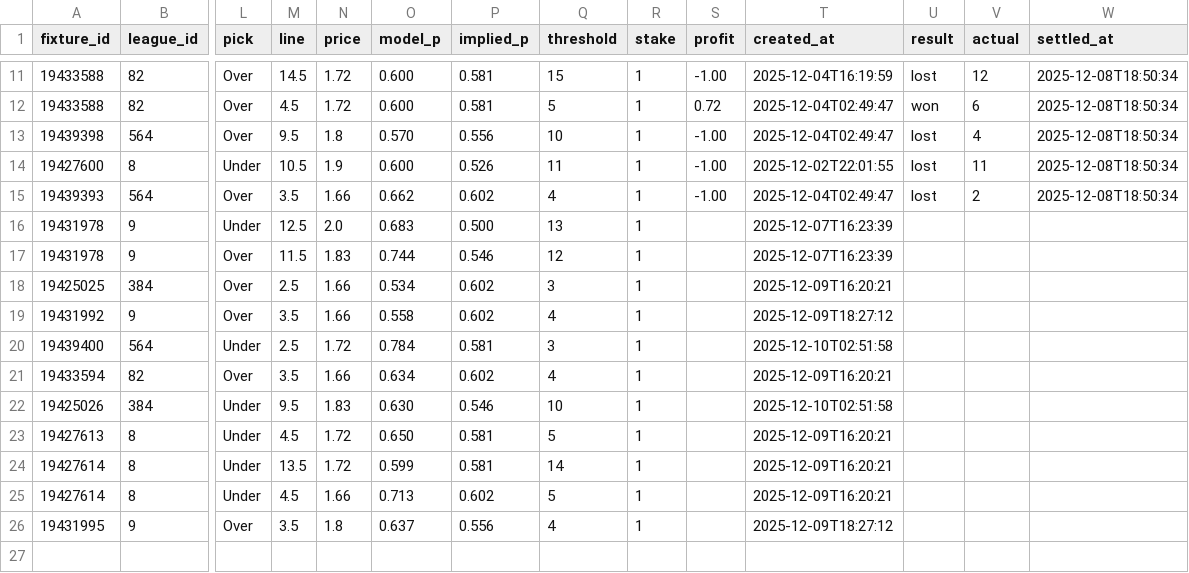
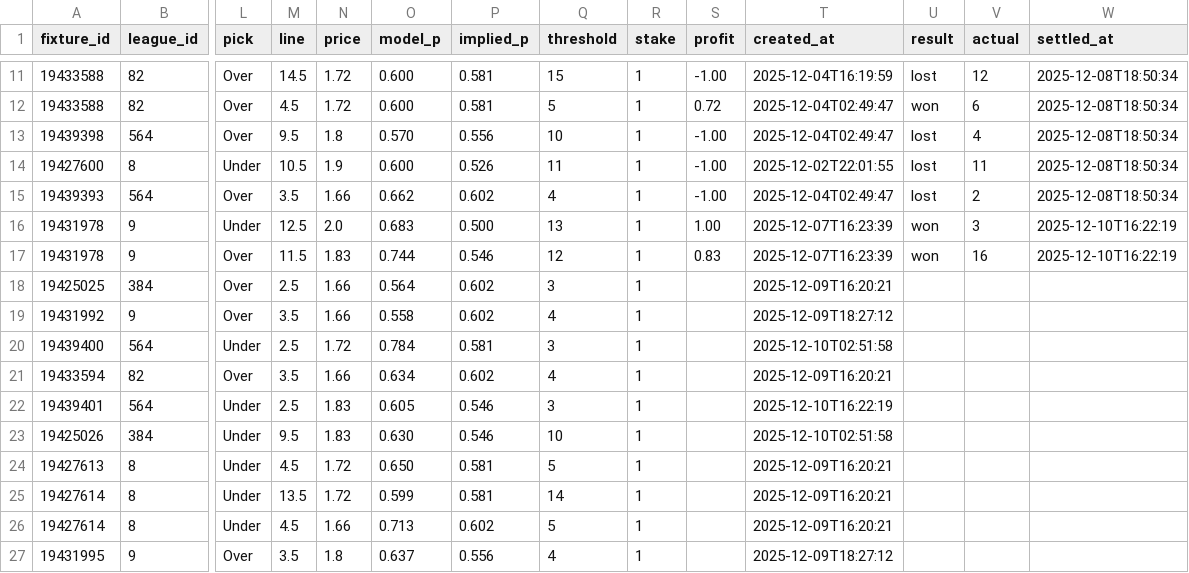
Before and after one commit to jackdoak17-cyber/Betting, a CSV file: data/value_bets/sheets/team_shots_sot_v4_bets.csv, drawn as a sheet; only a part is shown, gaps mark what is left out; rows hold the shown columns only; the diff names each change by its address in the sheet, - before the commit and + after, or states it on an @@ line.

```diff
--- a/data/value_bets/sheets/team_shots_sot_v4_bets.csv
+++ b/data/value_bets/sheets/team_shots_sot_v4_bets.csv
-S16 (profit): (empty)
+S16 (profit): 1.00
-U16:U17 (result): (empty)
+U16:U17 (result): won
-V16 (actual): (empty)
+V16 (actual): 3
-W16:W17 (settled_at): (empty)
+W16:W17 (settled_at): 2025-12-10T16:22:19
-S17 (profit): (empty)
+S17 (profit): 0.83
-V17 (actual): (empty)
+V17 (actual): 16
-O18 (model_p): 0.534
+O18 (model_p): 0.564
+row 22: 19439401 | 564 | Under | 2.5 | 1.83 | 0.605 | 0.546 | 3 | 1 |  | 2025-12-10T16:22:19
```
Also changed, not shown: 3 other files.
